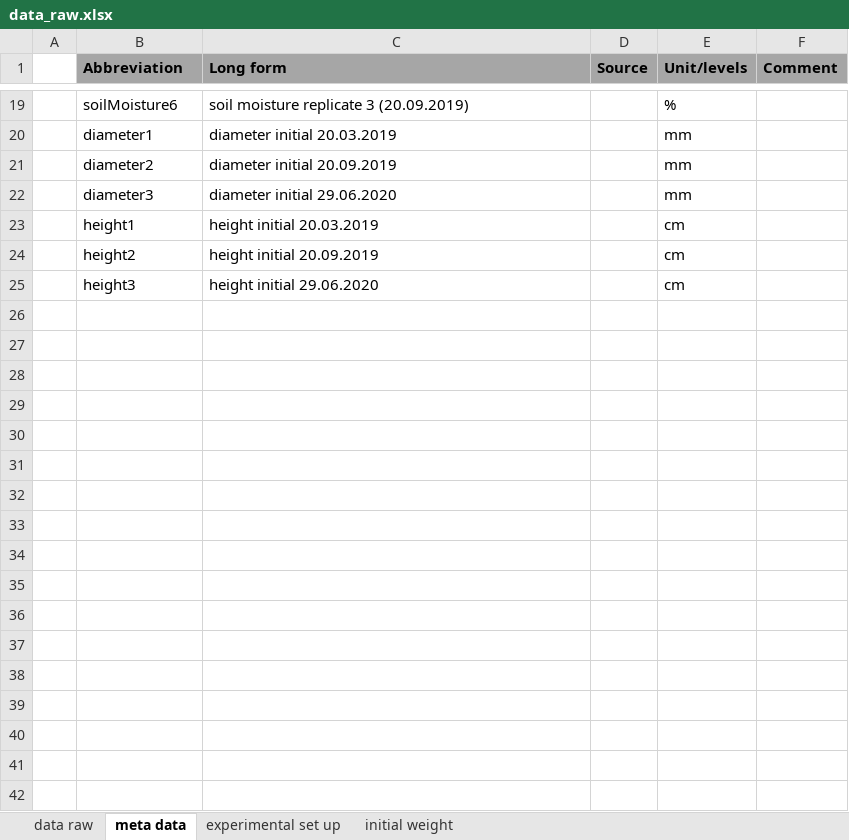
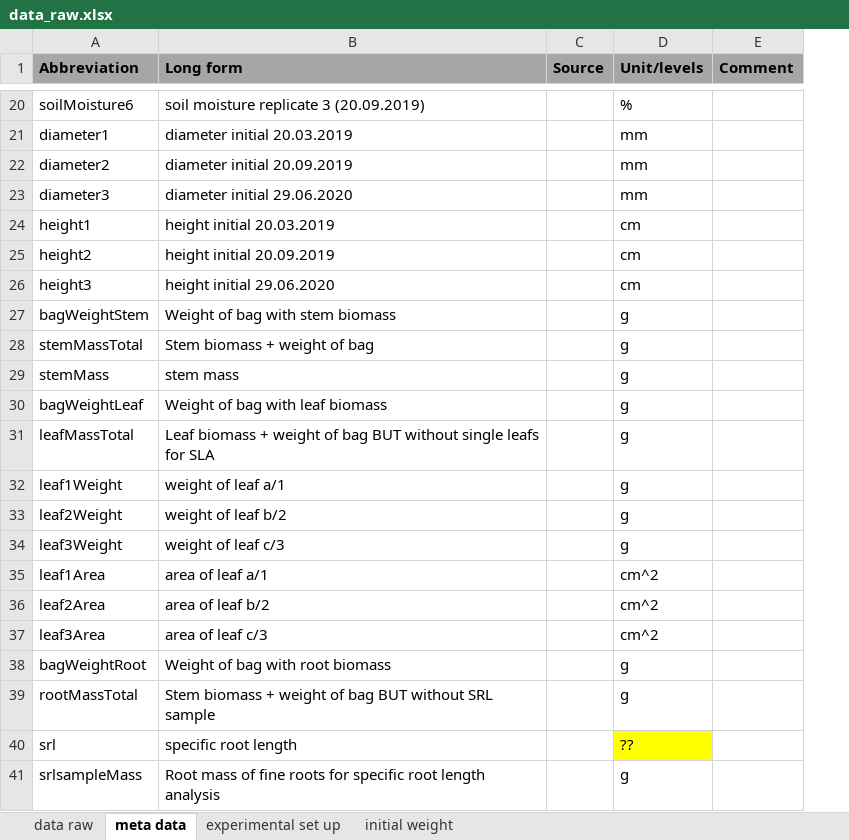
Before and after one commit to markus1bauer/2022_waste_bricks_trees, an Excel workbook: data/raw/data_raw.xlsx, sheet meta data, drawn as a sheet; only a part is shown, gaps mark what is left out; values as stored, in another font and other column widths than the file's, no borders; removed rows and columns are numbered as before the commit, all else as after; the diff covers the shown part only; the diff names each change by its address in the sheet, - before the commit and + after, or states it on an @@ line.

Commit message:
prepare data and make models

```diff
--- a/data/raw/data_raw.xlsx (sheet meta data)
+++ b/data/raw/data_raw.xlsx (sheet meta data)
-column A, empty
+row 27: bagWeightStem | Weight of bag with stem biomass |  | g
+row 28: stemMassTotal | Stem biomass + weight of bag |  | g
+row 29: stemMass | stem mass |  | g
+row 30: bagWeightLeaf | Weight of bag with leaf biomass |  | g
+row 31: leafMassTotal | Leaf biomass + weight of bag BUT without single leafs for SLA |  | g
+row 32: leaf1Weight | weight of leaf a/1 |  | g
+row 33: leaf2Weight | weight of leaf b/2 |  | g
+row 34: leaf3Weight | weight of leaf c/3 |  | g
+row 35: leaf1Area | area of leaf a/1 |  | cm^2
+row 36: leaf2Area | area of leaf b/2 |  | cm^2
+row 37: leaf3Area | area of leaf c/3 |  | cm^2
+row 38: bagWeightRoot | Weight of bag with root biomass |  | g
+row 39: rootMassTotal | Stem biomass + weight of bag BUT without SRL sample |  | g
+row 40: srl | specific root length |  | ??
+row 41: srlsampleMass | Root mass of fine roots for specific root length analysis |  | g
```
Also changed, not shown: 4 added rows, 3 removed rows and 2 moved rows elsewhere in this sheet, sheet data raw, 29 other files.
